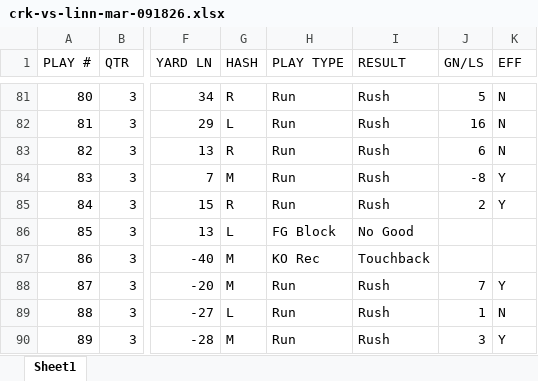
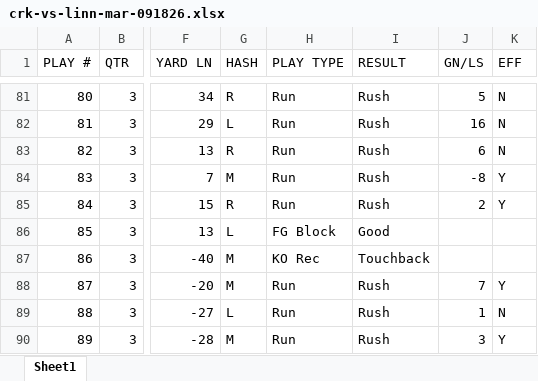
Before and after one commit to zcalvert29/Dowling-Football, an Excel workbook: Scout/crk-vs-linn-mar-091826.xlsx, sheet Sheet1, drawn as a sheet; only a part is shown, gaps mark what is left out; values as stored, in another font and other column widths than the file's, no borders; the diff names each change by its address in the sheet, - before the commit and + after, or states it on an @@ line.

```diff
--- a/Scout/crk-vs-linn-mar-091826.xlsx (sheet Sheet1)
+++ b/Scout/crk-vs-linn-mar-091826.xlsx (sheet Sheet1)
-I86 (RESULT): No Good
+I86 (RESULT): Good
```
Also changed, not shown: Scout/crk-vs-waukee-091126.xlsx, curated-pbp.xlsx, 8 other files.
